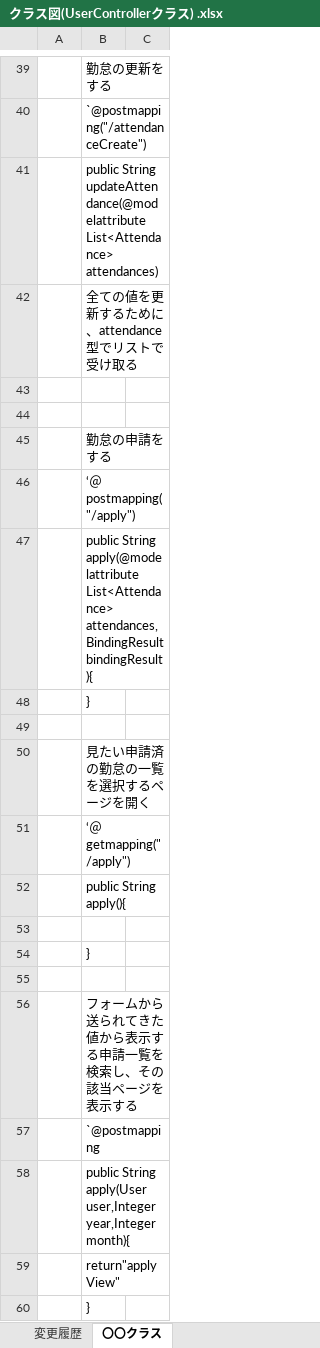
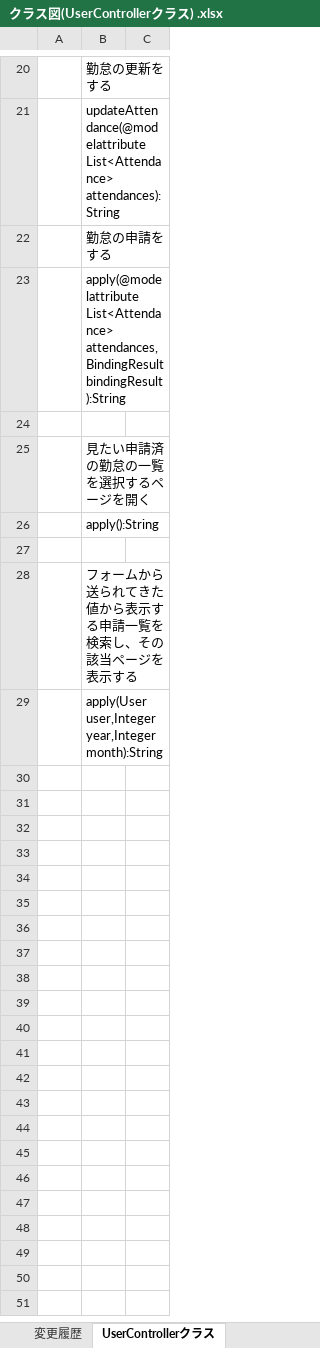
Before and after one commit to akahori123/AHKGitProject, an Excel workbook: 3.勤怠管理アプリ/05_内部仕様書/クラス図/クラス図(UserControllerクラス) .xlsx, sheet UserControllerクラス, drawn as a sheet; only a part is shown, gaps mark what is left out; values as stored, in another font and other column widths than the file's, no borders; charts and pictures not drawn; removed rows and columns are numbered as before the commit, all else as after; the diff covers the shown part only; the diff names each change by its address in the sheet, - before the commit and + after, or states it on an @@ line.

```diff
--- a/3.勤怠管理アプリ/05_内部仕様書/クラス図/クラス図(UserControllerクラス) .xlsx (sheet UserControllerクラス)
+++ b/3.勤怠管理アプリ/05_内部仕様書/クラス図/クラス図(UserControllerクラス) .xlsx (sheet UserControllerクラス)
-sheet tab: 〇〇クラス
+sheet tab: UserControllerクラス
-B21: `@postmapping("/attendanceCreate")
+B21: updateAttendance(@modelattribute List<Attendance> attendances):String
-row 41:  | public String updateAttendance(@modelattribute List<Attendance> attendances)
-row 42:  | 全ての値を更新するために、attendance型でリストで受け取る
-row 43: (empty)
-row 44: (empty)
-B23: ‘＠postmapping("/apply")
+B23: apply(@modelattribute List<Attendance> attendances,BindingResult bindingResult):String
-row 47:  | public String apply(@modelattribute List<Attendance> attendances,BindingResult bindingResult){
-row 48:  | }
-B26: ‘＠getmapping("/apply")
+B26: apply():String
-row 52:  | public String apply(){
-row 53: (empty)
-row 54:  | }
-B29: `@postmapping
+B29: apply(User user,Integer year,Integer month):String
-row 58:  | public String apply(User user,Integer year,Integer month){
-row 59:  | return"applyView"
-row 60:  | }
```
Also changed, not shown: 1 added row, 20 removed rows and 5 edited cells elsewhere in this sheet, charts or pictures, 3.勤怠管理アプリ/05_内部仕様書/クラス図/クラス図(CommonControllerクラス) .xlsx, 3.勤怠管理アプリ/05_内部仕様書/クラス図/クラス図(SpringUserServiceクラス) .xlsx, 5 other files.
